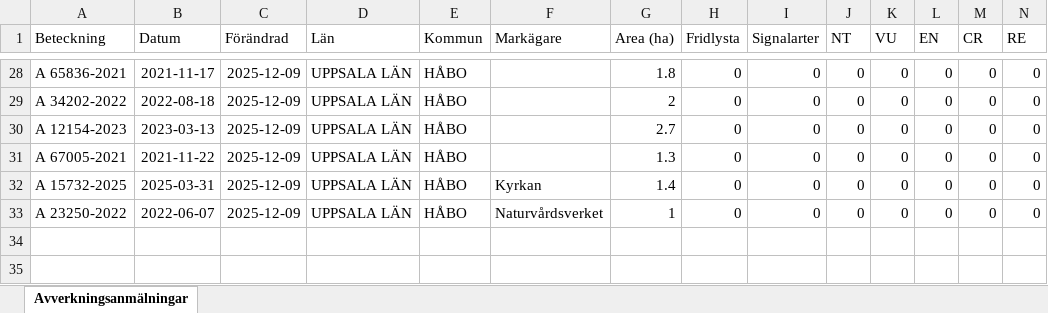
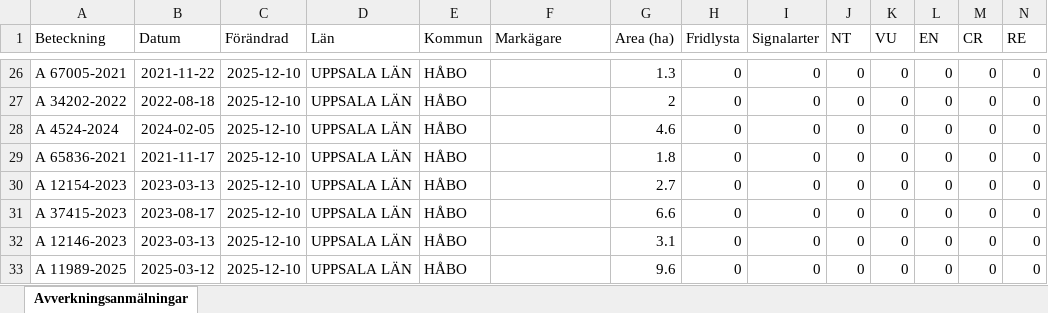
Before and after one commit to klasma/Logging_0305, an Excel workbook: Översikt HÅBO.xlsx, sheet Avverkningsanmälningar, drawn as a sheet; only a part is shown, gaps mark what is left out; values as stored, in another font and other column widths than the file's, no borders; addresses are those after the commit; rows hold the shown columns only; the diff covers the shown part only; the diff names each change by its address in the sheet, - before the commit and + after, or states it on an @@ line.

```diff
--- a/Översikt HÅBO.xlsx (sheet Avverkningsanmälningar)
+++ b/Översikt HÅBO.xlsx (sheet Avverkningsanmälningar)
-A26 (Beteckning): A 65836-2021
+A26 (Beteckning): A 67005-2021
-B26 (Datum): 2021-11-17
+B26 (Datum): 2021-11-22
-C26:C27 (Förändrad): 2025-12-09
+C26:C27 (Förändrad): 2025-12-10
-G26 (Area (ha)): 1.8
+G26 (Area (ha)): 1.3
+row 28: A 4524-2024 | 2024-02-05 | 2025-12-10 | UPPSALA LÄN | HÅBO |  | 4.6 | 0 | 0 | 0 | 0 | 0 | 0 | 0
+row 29: A 65836-2021 | 2021-11-17 | 2025-12-10 | UPPSALA LÄN | HÅBO |  | 1.8 | 0 | 0 | 0 | 0 | 0 | 0 | 0
-C30:C33 (Förändrad): 2025-12-09
+C30:C33 (Förändrad): 2025-12-10
-A31 (Beteckning): A 67005-2021
+A31 (Beteckning): A 37415-2023
-B31 (Datum): 2021-11-22
+B31 (Datum): 2023-08-17
-G31 (Area (ha)): 1.3
+G31 (Area (ha)): 6.6
-A32 (Beteckning): A 15732-2025
+A32 (Beteckning): A 12146-2023
-B32 (Datum): 2025-03-31
+B32 (Datum): 2023-03-13
-F32 (Markägare): Kyrkan
+F32 (Markägare): (empty)
-G32 (Area (ha)): 1.4
+G32 (Area (ha)): 3.1
-A33 (Beteckning): A 23250-2022
+A33 (Beteckning): A 11989-2025
-B33 (Datum): 2022-06-07
+B33 (Datum): 2025-03-12
-F33 (Markägare): Naturvårdsverket
+F33 (Markägare): (empty)
-G33 (Area (ha)): 1
+G33 (Area (ha)): 9.6
```
Also changed, not shown: 6 added rows, 8 removed rows and 24 edited cells elsewhere in this sheet, artfynd/A 16618-2024 artfynd.xlsx, artfynd/A 22010-2025 artfynd.xlsx, 56 other files.
